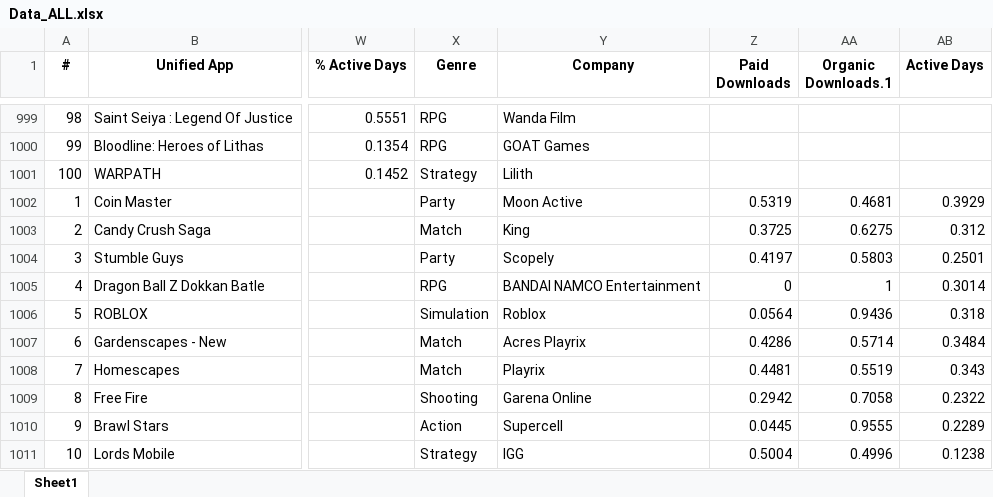
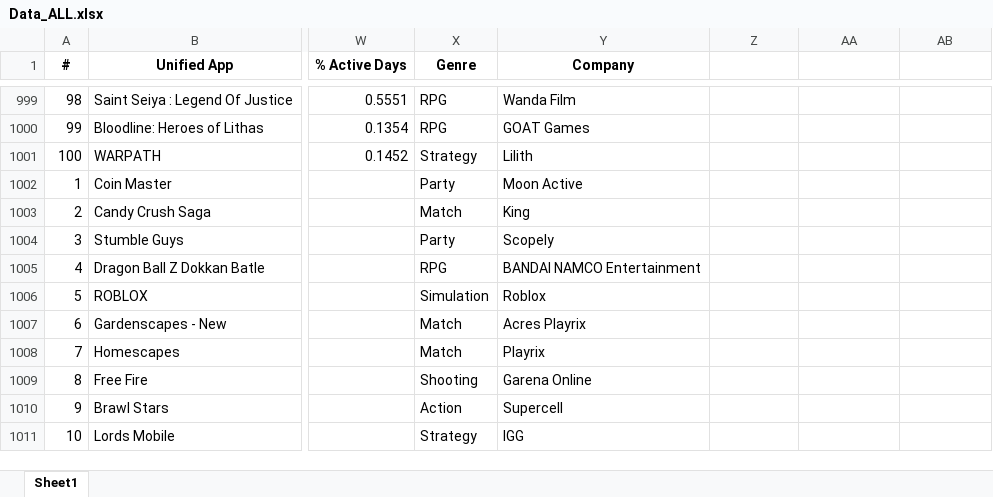
Before and after one commit to maximeHourtane/IronHack_Project01, an Excel workbook: Data_GamesCompanies/Data_ALL.xlsx, sheet Sheet1, drawn as a sheet; only a part is shown, gaps mark what is left out; values as stored, in another font and other column widths than the file's, no borders; the diff covers the shown part only; the diff names each change by its address in the sheet, - before the commit and + after, or states it on an @@ line.

Commit message:
removed 3 last columns

```diff
--- a/Data_GamesCompanies/Data_ALL.xlsx (sheet Sheet1)
+++ b/Data_GamesCompanies/Data_ALL.xlsx (sheet Sheet1)
-Z1: Paid Downloads
+Z1: (empty)
-AA1: Organic Downloads.1
+AA1: (empty)
-AB1: Active Days
+AB1: (empty)
-Z1002: 0.5319
+Z1002: (empty)
-AA1002: 0.4681
+AA1002: (empty)
-AB1002: 0.3929
+AB1002: (empty)
-Z1003: 0.3725
+Z1003: (empty)
-AA1003: 0.6275
+AA1003: (empty)
-AB1003: 0.312
+AB1003: (empty)
-Z1004: 0.4197
+Z1004: (empty)
-AA1004: 0.5803
+AA1004: (empty)
-AB1004: 0.2501
+AB1004: (empty)
-Z1005: 0
+Z1005: (empty)
-AA1005: 1
+AA1005: (empty)
-AB1005: 0.3014
+AB1005: (empty)
-Z1006: 0.0564
+Z1006: (empty)
-AA1006: 0.9436
+AA1006: (empty)
-AB1006: 0.318
+AB1006: (empty)
-Z1007: 0.4286
+Z1007: (empty)
-AA1007: 0.5714
+AA1007: (empty)
-AB1007: 0.3484
+AB1007: (empty)
-Z1008: 0.4481
+Z1008: (empty)
-AA1008: 0.5519
+AA1008: (empty)
-AB1008: 0.343
+AB1008: (empty)
-Z1009: 0.2942
+Z1009: (empty)
-AA1009: 0.7058
+AA1009: (empty)
-AB1009: 0.2322
+AB1009: (empty)
-Z1010: 0.0445
+Z1010: (empty)
-AA1010: 0.9555
+AA1010: (empty)
-AB1010: 0.2289
+AB1010: (empty)
-Z1011: 0.5004
+Z1011: (empty)
-AA1011: 0.4996
+AA1011: (empty)
-AB1011: 0.1238
+AB1011: (empty)
```
Also changed, not shown: 264 edited cells elsewhere in this sheet.
